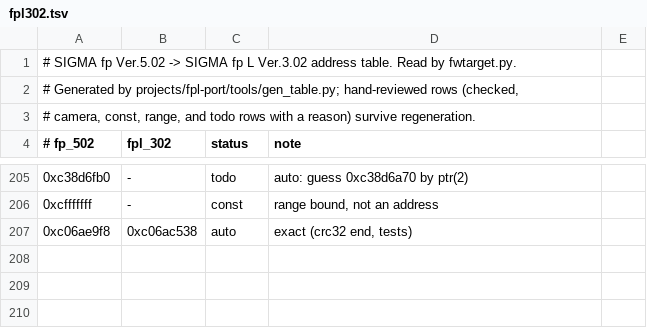
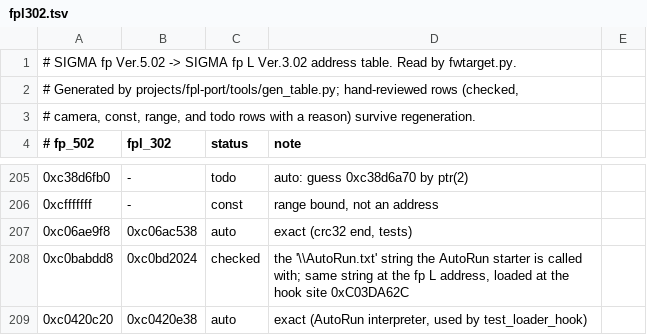
Before and after one commit to PHYSXGH/fpLSup, a TSV file: fpSup/fp_usb_shell/cameras/fpl302.tsv, drawn as a sheet; only a part is shown, gaps mark what is left out; the diff names each change by its address in the sheet, - before the commit and + after, or states it on an @@ line.

```diff
--- a/fpSup/fp_usb_shell/cameras/fpl302.tsv
+++ b/fpSup/fp_usb_shell/cameras/fpl302.tsv
+row 208: 0xc0babdd8 | 0xc0bd2024 | checked | the '\\AutoRun.txt' string the AutoRun starter is called with; same string at the fp L address, loaded at the hook site 0xC03DA62C
+row 209: 0xc0420c20 | 0xc0420e38 | auto | exact (AutoRun interpreter, used by test_loader_hook)
```
Also changed, not shown: 14 other files.
